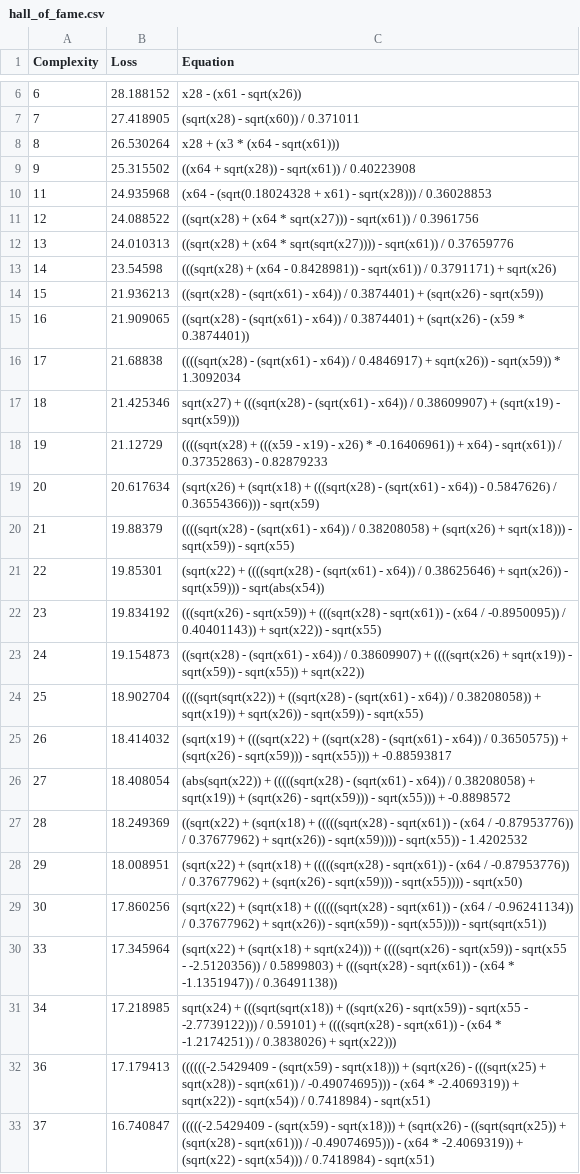
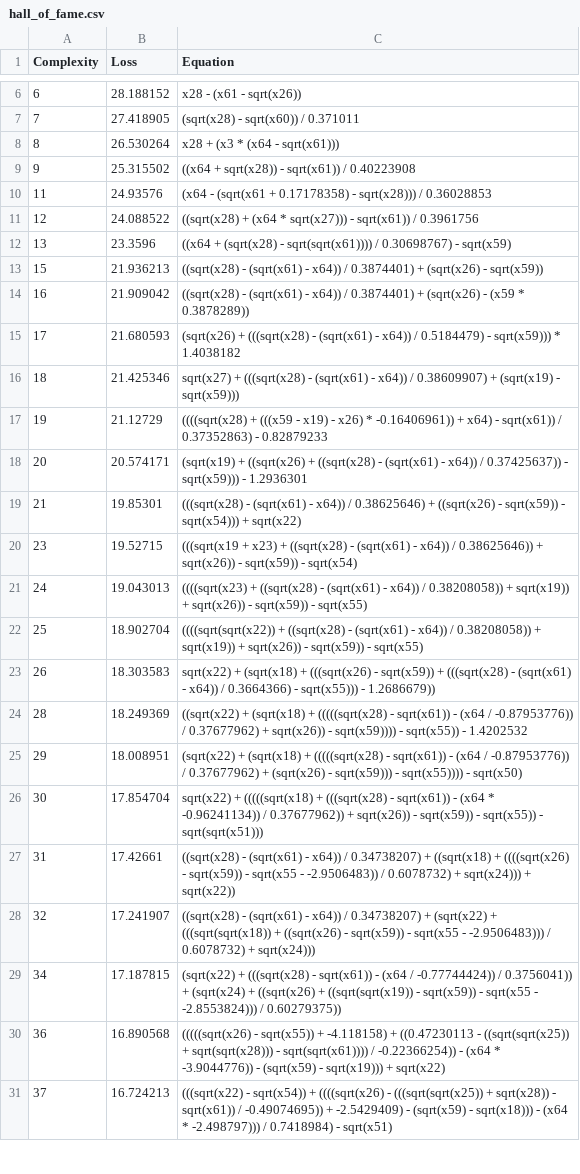
Before and after one commit to EduTobia24/Stockfish, a CSV file: outputs/20251007_235154_P8F5CL/hall_of_fame.csv, drawn as a sheet; only a part is shown, gaps mark what is left out; the diff covers the shown part only.

```diff
--- a/outputs/20251007_235154_P8F5CL/hall_of_fame.csv
+++ b/outputs/20251007_235154_P8F5CL/hall_of_fame.csv
@@ -9,25 +9,23 @@ Complexity,Loss,Equation
 9,25.315502,"((x64 + sqrt(x28)) - sqrt(x61)) / 0.40223908"
-11,24.935968,"(x64 - (sqrt(0.18024328 + x61) - sqrt(x28))) / 0.36028853"
+11,24.93576,"(x64 - (sqrt(x61 + 0.17178358) - sqrt(x28))) / 0.36028853"
 12,24.088522,"((sqrt(x28) + (x64 * sqrt(x27))) - sqrt(x61)) / 0.3961756"
-13,24.010313,"((sqrt(x28) + (x64 * sqrt(sqrt(x27)))) - sqrt(x61)) / 0.37659776"
-14,23.54598,"(((sqrt(x28) + (x64 - 0.8428981)) - sqrt(x61)) / 0.3791171) + sqrt(x26)"
+13,23.3596,"((x64 + (sqrt(x28) - sqrt(sqrt(x61)))) / 0.30698767) - sqrt(x59)"
 15,21.936213,"((sqrt(x28) - (sqrt(x61) - x64)) / 0.3874401) + (sqrt(x26) - sqrt(x59))"
-16,21.909065,"((sqrt(x28) - (sqrt(x61) - x64)) / 0.3874401) + (sqrt(x26) - (x59 * 0.3874401))"
-17,21.68838,"((((sqrt(x28) - (sqrt(x61) - x64)) / 0.4846917) + sqrt(x26)) - sqrt(x59)) * 1.3092034"
+16,21.909042,"((sqrt(x28) - (sqrt(x61) - x64)) / 0.3874401) + (sqrt(x26) - (x59 * 0.3878289))"
+17,21.680593,"(sqrt(x26) + (((sqrt(x28) - (sqrt(x61) - x64)) / 0.5184479) - sqrt(x59))) * 1.4038182"
 18,21.425346,"sqrt(x27) + (((sqrt(x28) - (sqrt(x61) - x64)) / 0.38609907) + (sqrt(x19) - sqrt(x59)))"
 19,21.12729,"((((sqrt(x28) + (((x59 - x19) - x26) * -0.16406961)) + x64) - sqrt(x61)) / 0.37352863) - 0.82879233"
-20,20.617634,"(sqrt(x26) + (sqrt(x18) + (((sqrt(x28) - (sqrt(x61) - x64)) - 0.5847626) / 0.36554366))) - sqrt(x59)"
-21,19.88379,"((((sqrt(x28) - (sqrt(x61) - x64)) / 0.38208058) + (sqrt(x26) + sqrt(x18))) - sqrt(x59)) - sqrt(x55)"
-22,19.85301,"(sqrt(x22) + ((((sqrt(x28) - (sqrt(x61) - x64)) / 0.38625646) + sqrt(x26)) - sqrt(x59))) - sqrt(abs(x54))"
-23,19.834192,"(((sqrt(x26) - sqrt(x59)) + (((sqrt(x28) - sqrt(x61)) - (x64 / -0.8950095)) / 0.40401143)) + sqrt(x22)) - sqrt(x55)"
-24,19.154873,"((sqrt(x28) - (sqrt(x61) - x64)) / 0.38609907) + ((((sqrt(x26) + sqrt(x19)) - sqrt(x59)) - sqrt(x55)) + sqrt(x22))"
+20,20.574171,"(sqrt(x19) + ((sqrt(x26) + ((sqrt(x28) - (sqrt(x61) - x64)) / 0.37425637)) - sqrt(x59))) - 1.2936301"
+21,19.85301,"(((sqrt(x28) - (sqrt(x61) - x64)) / 0.38625646) + ((sqrt(x26) - sqrt(x59)) - sqrt(x54))) + sqrt(x22)"
+23,19.52715,"(((sqrt(x19 + x23) + ((sqrt(x28) - (sqrt(x61) - x64)) / 0.38625646)) + sqrt(x26)) - sqrt(x59)) - sqrt(x54)"
+24,19.043013,"((((sqrt(x23) + ((sqrt(x28) - (sqrt(x61) - x64)) / 0.38208058)) + sqrt(x19)) + sqrt(x26)) - sqrt(x59)) - sqrt(x55)"
 25,18.902704,"((((sqrt(sqrt(x22)) + ((sqrt(x28) - (sqrt(x61) - x64)) / 0.38208058)) + sqrt(x19)) + sqrt(x26)) - sqrt(x59)) - sqrt(x55)"
-26,18.414032,"(sqrt(x19) + (((sqrt(x22) + ((sqrt(x28) - (sqrt(x61) - x64)) / 0.3650575)) + (sqrt(x26) - sqrt(x59))) - sqrt(x55))) + -0.88593817"
-27,18.408054,"(abs(sqrt(x22)) + (((((sqrt(x28) - (sqrt(x61) - x64)) / 0.38208058) + sqrt(x19)) + (sqrt(x26) - sqrt(x59))) - sqrt(x55))) + -0.8898572"
+26,18.303583,"sqrt(x22) + (sqrt(x18) + (((sqrt(x26) - sqrt(x59)) + (((sqrt(x28) - (sqrt(x61) - x64)) / 0.3664366) - sqrt(x55))) - 1.2686679))"
 28,18.249369,"((sqrt(x22) + (sqrt(x18) + (((((sqrt(x28) - sqrt(x61)) - (x64 / -0.87953776)) / 0.37677962) + sqrt(x26)) - sqrt(x59)))) - sqrt(x55)) - 1.4202532"
 29,18.008951,"(sqrt(x22) + (sqrt(x18) + (((((sqrt(x28) - sqrt(x61)) - (x64 / -0.87953776)) / 0.37677962) + (sqrt(x26) - sqrt(x59))) - sqrt(x55)))) - sqrt(x50)"
-30,17.860256,"(sqrt(x22) + (sqrt(x18) + ((((((sqrt(x28) - sqrt(x61)) - (x64 / -0.96241134)) / 0.37677962) + sqrt(x26)) - sqrt(x59)) - sqrt(x55)))) - sqrt(sqrt(x51))"
-33,17.345964,"(sqrt(x22) + (sqrt(x18) + sqrt(x24))) + ((((sqrt(x26) - sqrt(x59)) - sqrt(x55 - -2.5120356)) / 0.5899803) + (((sqrt(x28) - sqrt(x61)) - (x64 * -1.1351947)) / 0.36491138))"
-34,17.218985,"sqrt(x24) + (((sqrt(sqrt(x18)) + ((sqrt(x26) - sqrt(x59)) - sqrt(x55 - -2.7739122))) / 0.59101) + ((((sqrt(x28) - sqrt(x61)) - (x64 * -1.2174251)) / 0.3838026) + sqrt(x22)))"
-36,17.179413,"((((((-2.5429409 - (sqrt(x59) - sqrt(x18))) + (sqrt(x26) - (((sqrt(x25) + sqrt(x28)) - sqrt(x61)) / -0.49074695))) - (x64 * -2.4069319)) + sqrt(x22)) - sqrt(x54)) / 0.7418984) - sqrt(x51)"
-37,16.740847,"(((((-2.5429409 - (sqrt(x59) - sqrt(x18))) + (sqrt(x26) - ((sqrt(sqrt(x25)) + (sqrt(x28) - sqrt(x61))) / -0.49074695))) - (x64 * -2.4069319)) + (sqrt(x22) - sqrt(x54))) / 0.7418984) - sqrt(x51)"
+30,17.854704,"sqrt(x22) + (((((sqrt(x18) + (((sqrt(x28) - sqrt(x61)) - (x64 * -0.96241134)) / 0.37677962)) + sqrt(x26)) - sqrt(x59)) - sqrt(x55)) - sqrt(sqrt(x51)))"
+31,17.42661,"((sqrt(x28) - (sqrt(x61) - x64)) / 0.34738207) + ((sqrt(x18) + ((((sqrt(x26) - sqrt(x59)) - sqrt(x55 - -2.9506483)) / 0.6078732) + sqrt(x24))) + sqrt(x22))"
+32,17.241907,"((sqrt(x28) - (sqrt(x61) - x64)) / 0.34738207) + (sqrt(x22) + (((sqrt(sqrt(x18)) + ((sqrt(x26) - sqrt(x59)) - sqrt(x55 - -2.9506483))) / 0.6078732) + sqrt(x24)))"
+34,17.187815,"(sqrt(x22) + (((sqrt(x28) - sqrt(x61)) - (x64 / -0.77744424)) / 0.3756041)) + (sqrt(x24) + ((sqrt(x26) + ((sqrt(sqrt(x19)) - sqrt(x59)) - sqrt(x55 - -2.8553824))) / 0.60279375))"
+36,16.890568,"(((((sqrt(x26) - sqrt(x55)) + -4.118158) + ((0.47230113 - ((sqrt(sqrt(x25)) + sqrt(sqrt(x28))) - sqrt(sqrt(x61)))) / -0.22366254)) - (x64 * -3.9044776)) - (sqrt(x59) - sqrt(x19))) + sqrt(x22)"
+37,16.724213,"(((sqrt(x22) - sqrt(x54)) + ((((sqrt(x26) - (((sqrt(sqrt(x25)) + sqrt(x28)) - sqrt(x61)) / -0.49074695)) + -2.5429409) - (sqrt(x59) - sqrt(x18))) - (x64 * -2.498797))) / 0.7418984) - sqrt(x51)"
```
Also changed, not shown: 12 added rows, 5 removed rows and 8 edited cells elsewhere in this file, 2 other files.
